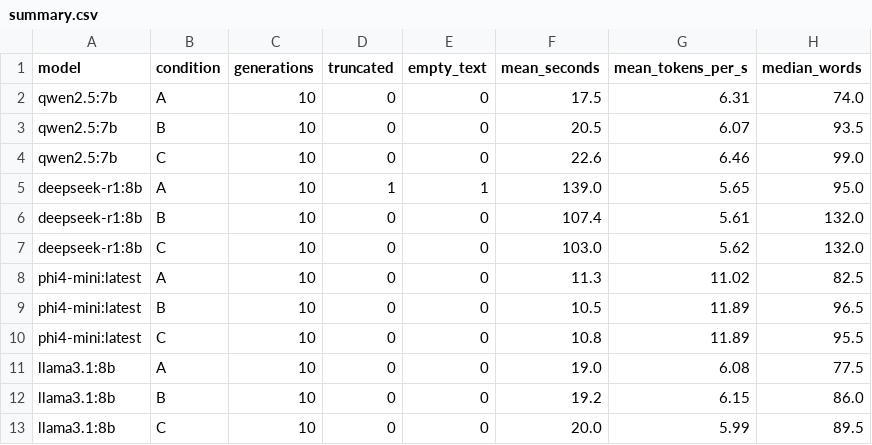
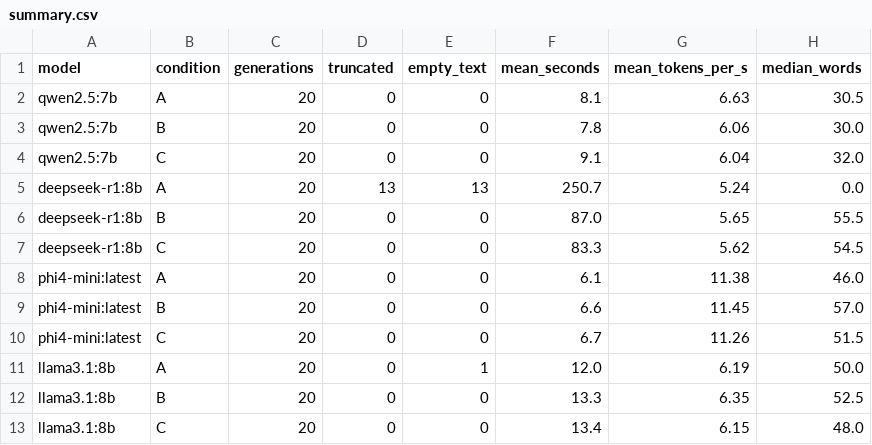
Before and after one commit to nigenghanei-a11y/Chess-Thesis-Pilot, a CSV file: outputs/step3_llm_pilot/2026-10/summary.csv, drawn as a sheet.

```diff
--- a/outputs/step3_llm_pilot/2026-10/summary.csv
+++ b/outputs/step3_llm_pilot/2026-10/summary.csv
@@ -1,13 +1,13 @@
 model,condition,generations,truncated,empty_text,mean_seconds,mean_tokens_per_s,median_words
-qwen2.5:7b,A,10,0,0,17.5,6.31,74.0
-qwen2.5:7b,B,10,0,0,20.5,6.07,93.5
-qwen2.5:7b,C,10,0,0,22.6,6.46,99.0
-deepseek-r1:8b,A,10,1,1,139.0,5.65,95.0
-deepseek-r1:8b,B,10,0,0,107.4,5.61,132.0
-deepseek-r1:8b,C,10,0,0,103.0,5.62,132.0
-phi4-mini:latest,A,10,0,0,11.3,11.02,82.5
-phi4-mini:latest,B,10,0,0,10.5,11.89,96.5
-phi4-mini:latest,C,10,0,0,10.8,11.89,95.5
-llama3.1:8b,A,10,0,0,19.0,6.08,77.5
-llama3.1:8b,B,10,0,0,19.2,6.15,86.0
-llama3.1:8b,C,10,0,0,20.0,5.99,89.5
+qwen2.5:7b,A,20,0,0,8.1,6.63,30.5
+qwen2.5:7b,B,20,0,0,7.8,6.06,30.0
+qwen2.5:7b,C,20,0,0,9.1,6.04,32.0
+deepseek-r1:8b,A,20,13,13,250.7,5.24,0.0
+deepseek-r1:8b,B,20,0,0,87.0,5.65,55.5
+deepseek-r1:8b,C,20,0,0,83.3,5.62,54.5
+phi4-mini:latest,A,20,0,0,6.1,11.38,46.0
+phi4-mini:latest,B,20,0,0,6.6,11.45,57.0
+phi4-mini:latest,C,20,0,0,6.7,11.26,51.5
+llama3.1:8b,A,20,0,1,12.0,6.19,50.0
+llama3.1:8b,B,20,0,0,13.3,6.35,52.5
+llama3.1:8b,C,20,0,0,13.4,6.15,48.0
```
Also changed, not shown: outputs/step1_pilot/2026-10/pilot_key.csv, outputs/step4_claims/2026-10/generations_qc.csv, 49 other files.
